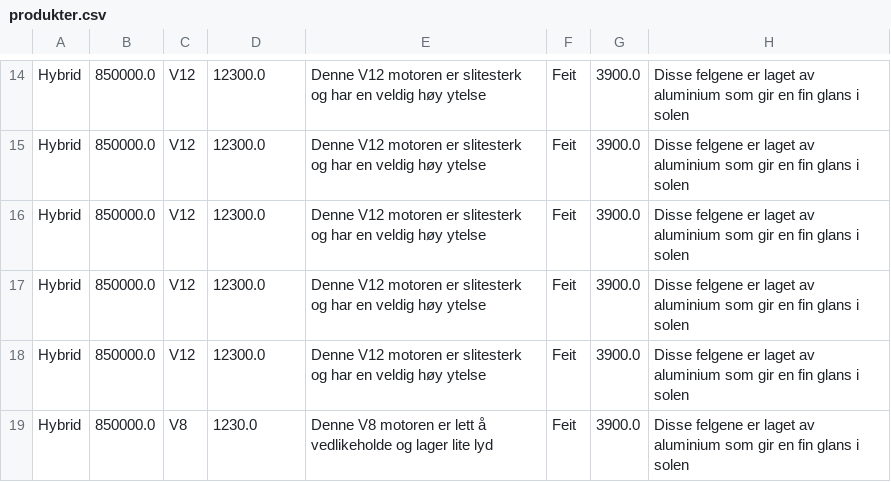
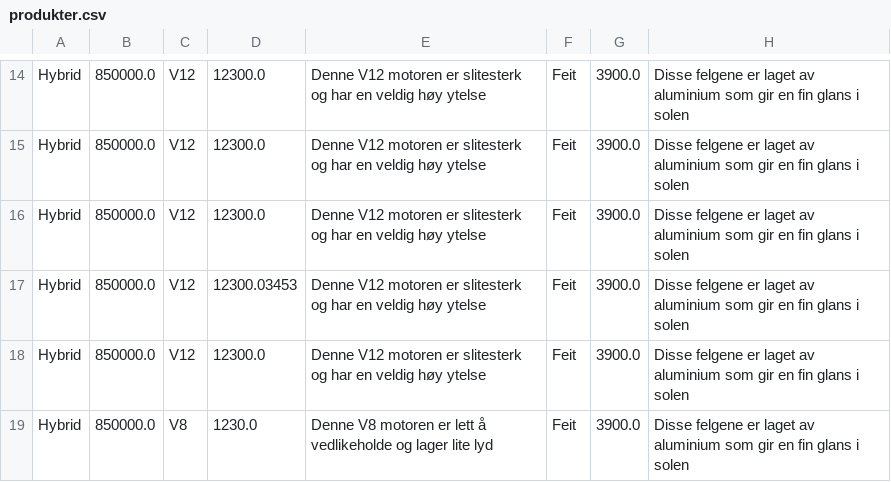
Before and after one commit to erikssommer/car-configuration-system, a CSV file: target/classes/org/semesteroppgave/files/onApplicationLaunch/produkter.csv, drawn as a sheet; only a part is shown, gaps mark what is left out; the diff names each change by its address in the sheet, - before the commit and + after, or states it on an @@ line.

```diff
--- a/target/classes/org/semesteroppgave/files/onApplicationLaunch/produkter.csv
+++ b/target/classes/org/semesteroppgave/files/onApplicationLaunch/produkter.csv
-D17: 12300.0
+D17: 12300.03453
```
Also changed, not shown: 1 other file.
